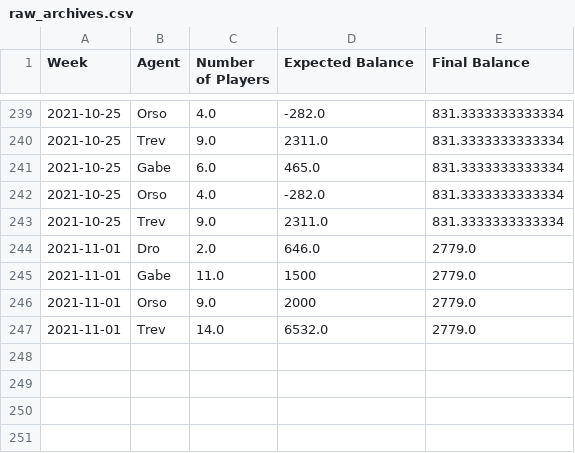
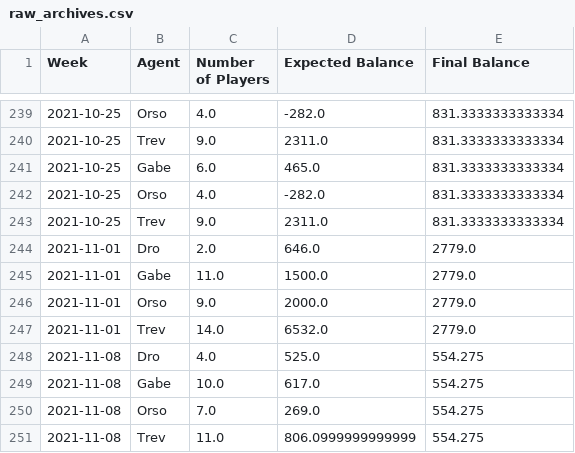
Before and after one commit to trossco84/bettingatwork, a CSV file: raw_archives.csv, drawn as a sheet; only a part is shown, gaps mark what is left out.

```diff
--- a/raw_archives.csv
+++ b/raw_archives.csv
@@ -244,4 +244,8 @@ Week,Agent,Number of Players,Expected Balance,Final Balance
 2021-11-01,Dro,2.0,646.0,2779.0
-2021-11-01,Gabe,11.0,1500,2779.0
-2021-11-01,Orso,9.0,2000,2779.0
+2021-11-01,Gabe,11.0,1500.0,2779.0
+2021-11-01,Orso,9.0,2000.0,2779.0
 2021-11-01,Trev,14.0,6532.0,2779.0
+2021-11-08,Dro,4.0,525.0,554.275
+2021-11-08,Gabe,10.0,617.0,554.275
+2021-11-08,Orso,7.0,269.0,554.275
+2021-11-08,Trev,11.0,806.0999999999999,554.275
```
Also changed, not shown: agent_totals.csv, players_and_agents.csv, 7 other files.
